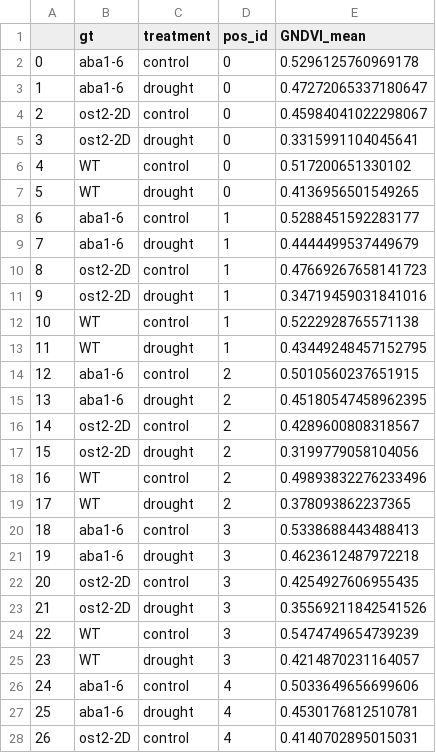
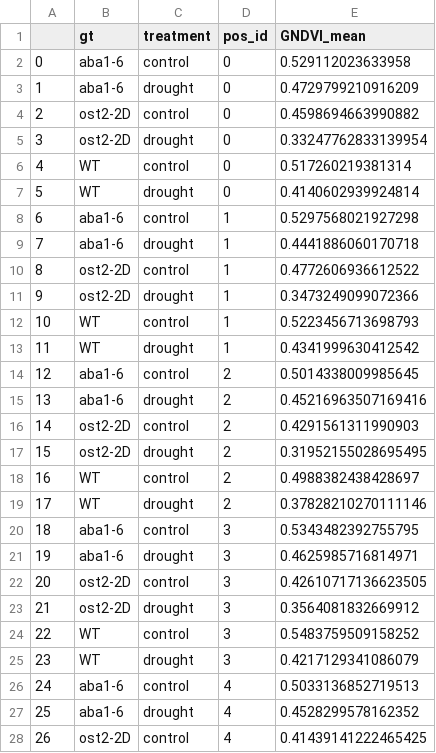
Before and after one commit to fieryWalrus1002/bsyse541_hw, a CSV file: lab4/gndvi_mean.csv, drawn as a sheet; only a part is shown; the diff covers the shown part only.

```diff
--- a/lab4/gndvi_mean.csv
+++ b/lab4/gndvi_mean.csv
@@ -1,28 +1,28 @@
 ,gt,treatment,pos_id,GNDVI_mean
-0,aba1-6,control,0,0.5296125760969178
-1,aba1-6,drought,0,0.47272065337180647
-2,ost2-2D,control,0,0.45984041022298067
-3,ost2-2D,drought,0,0.3315991104045641
-4,WT,control,0,0.517200651330102
-5,WT,drought,0,0.4136956501549265
-6,aba1-6,control,1,0.5288451592283177
-7,aba1-6,drought,1,0.4444499537449679
-8,ost2-2D,control,1,0.47669267658141723
-9,ost2-2D,drought,1,0.34719459031841016
-10,WT,control,1,0.5222928765571138
-11,WT,drought,1,0.43449248457152795
-12,aba1-6,control,2,0.5010560237651915
-13,aba1-6,drought,2,0.45180547458962395
-14,ost2-2D,control,2,0.4289600808318567
-15,ost2-2D,drought,2,0.3199779058104056
-16,WT,control,2,0.49893832276233496
-17,WT,drought,2,0.378093862237365
-18,aba1-6,control,3,0.5338688443488413
-19,aba1-6,drought,3,0.4623612487972218
-20,ost2-2D,control,3,0.4254927606955435
-21,ost2-2D,drought,3,0.35569211842541526
-22,WT,control,3,0.5474749654739239
-23,WT,drought,3,0.4214870231164057
-24,aba1-6,control,4,0.5033649656699606
-25,aba1-6,drought,4,0.4530176812510781
-26,ost2-2D,control,4,0.4140702895015031
+0,aba1-6,control,0,0.529112023633958
+1,aba1-6,drought,0,0.4729799210916209
+2,ost2-2D,control,0,0.4598694663990882
+3,ost2-2D,drought,0,0.33247762833139954
+4,WT,control,0,0.517260219381314
+5,WT,drought,0,0.4140602939924814
+6,aba1-6,control,1,0.5297568021927298
+7,aba1-6,drought,1,0.4441886060170718
+8,ost2-2D,control,1,0.4772606936612522
+9,ost2-2D,drought,1,0.3473249099072366
+10,WT,control,1,0.5223456713698793
+11,WT,drought,1,0.4341999630412542
+12,aba1-6,control,2,0.5014338009985645
+13,aba1-6,drought,2,0.45216963507169416
+14,ost2-2D,control,2,0.4291561311990903
+15,ost2-2D,drought,2,0.31952155028695495
+16,WT,control,2,0.4988382438428697
+17,WT,drought,2,0.37828210270111146
+18,aba1-6,control,3,0.5343482392755795
+19,aba1-6,drought,3,0.4625985716814971
+20,ost2-2D,control,3,0.42610717136623505
+21,ost2-2D,drought,3,0.3564081832669912
+22,WT,control,3,0.5483759509158252
+23,WT,drought,3,0.4217129341086079
+24,aba1-6,control,4,0.5033136852719513
+25,aba1-6,drought,4,0.4528299578162352
+26,ost2-2D,control,4,0.41439141222465425
```
Also changed, not shown: 9 edited cells elsewhere in this file, lab4/cycle_1.csv, lab4/cycle_2.csv, 9 other files.
